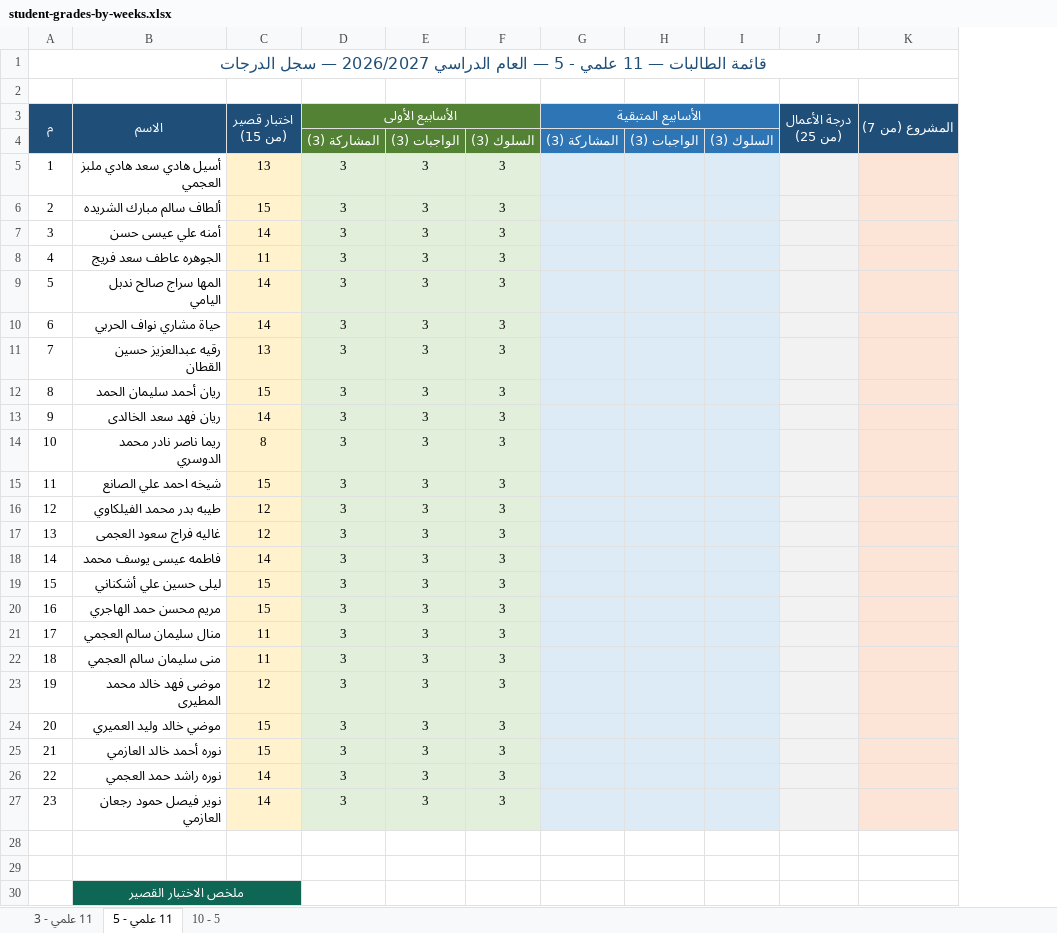
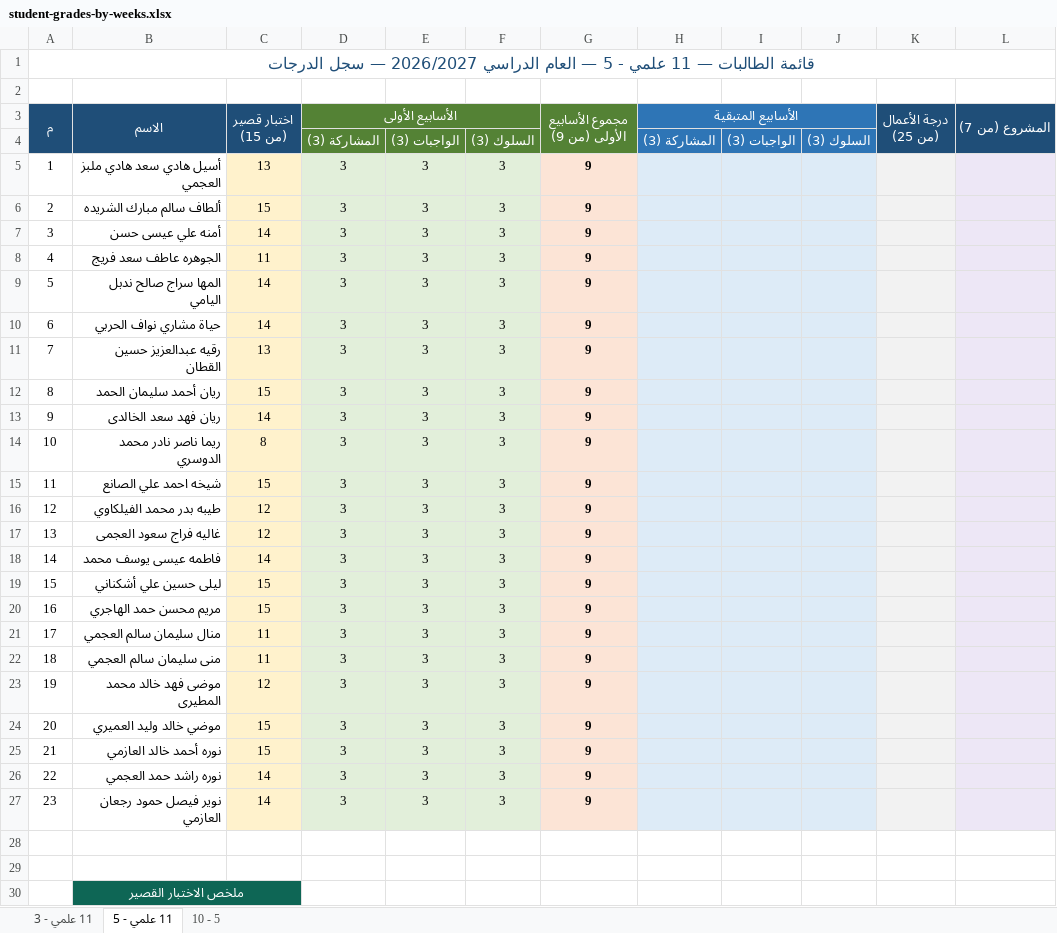
Before and after one commit to eanwarauto/Project-1, an Excel workbook: student-grades/student-grades-by-weeks.xlsx, sheet 11 علمي - 5, drawn as a sheet; only a part is shown; values as stored, in another font and other column widths than the file's, no borders; addresses are those after the commit; the diff covers the shown part only; the diff names each change by its address in the sheet, - before the commit and + after, or states it on an @@ line.

```diff
--- a/student-grades/student-grades-by-weeks.xlsx (sheet 11 علمي - 5)
+++ b/student-grades/student-grades-by-weeks.xlsx (sheet 11 علمي - 5)
+column G (مجموع الأسابيع الأولى (من 9)), rows 5-27: all 9
-L5:L27 fill: #FCE4D6
+L5:L27 fill: #EDE7F6
```
Also changed, not shown: cell formats elsewhere in this sheet, sheet 10 - 5, sheet 11 علمي - 3.
